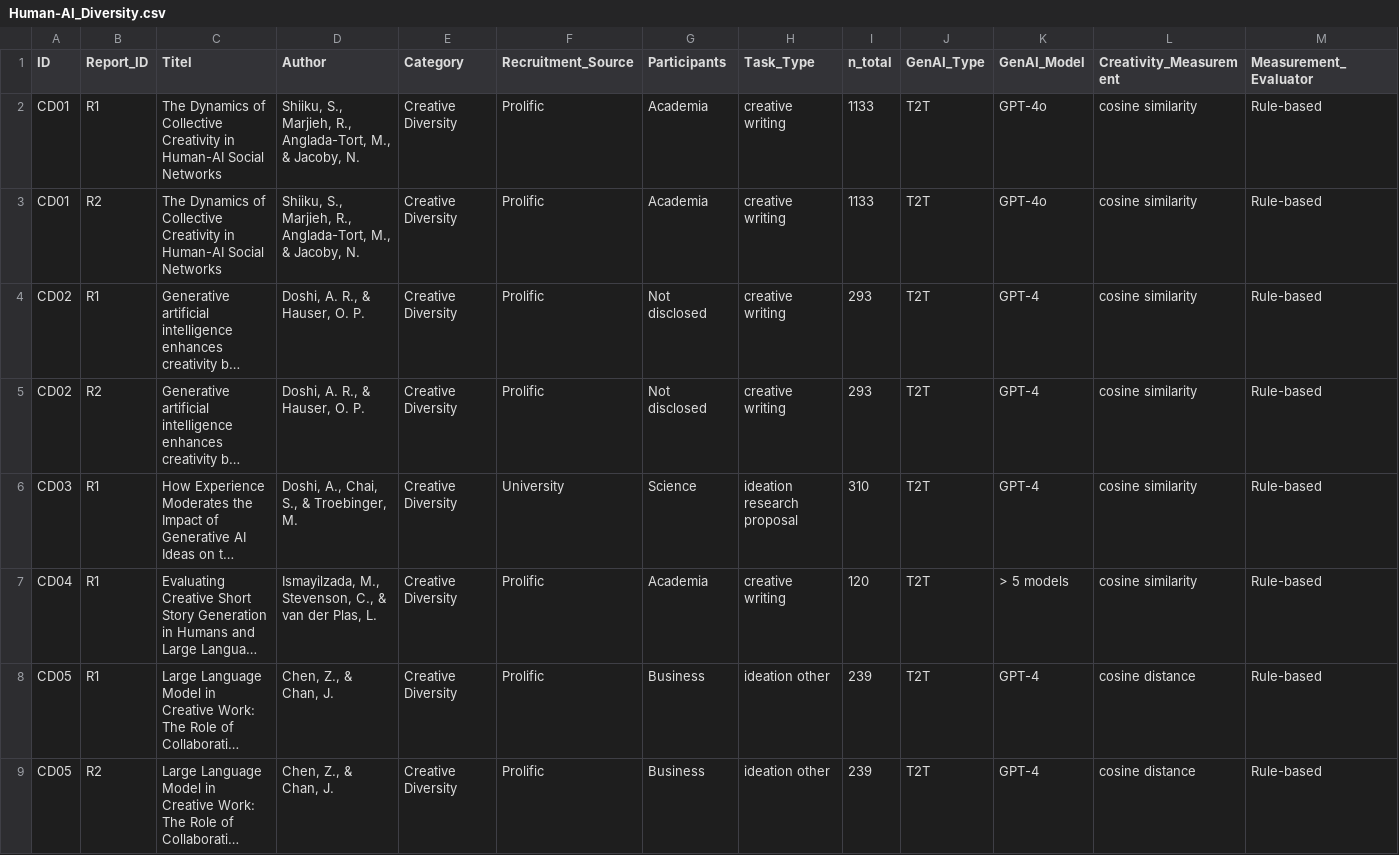
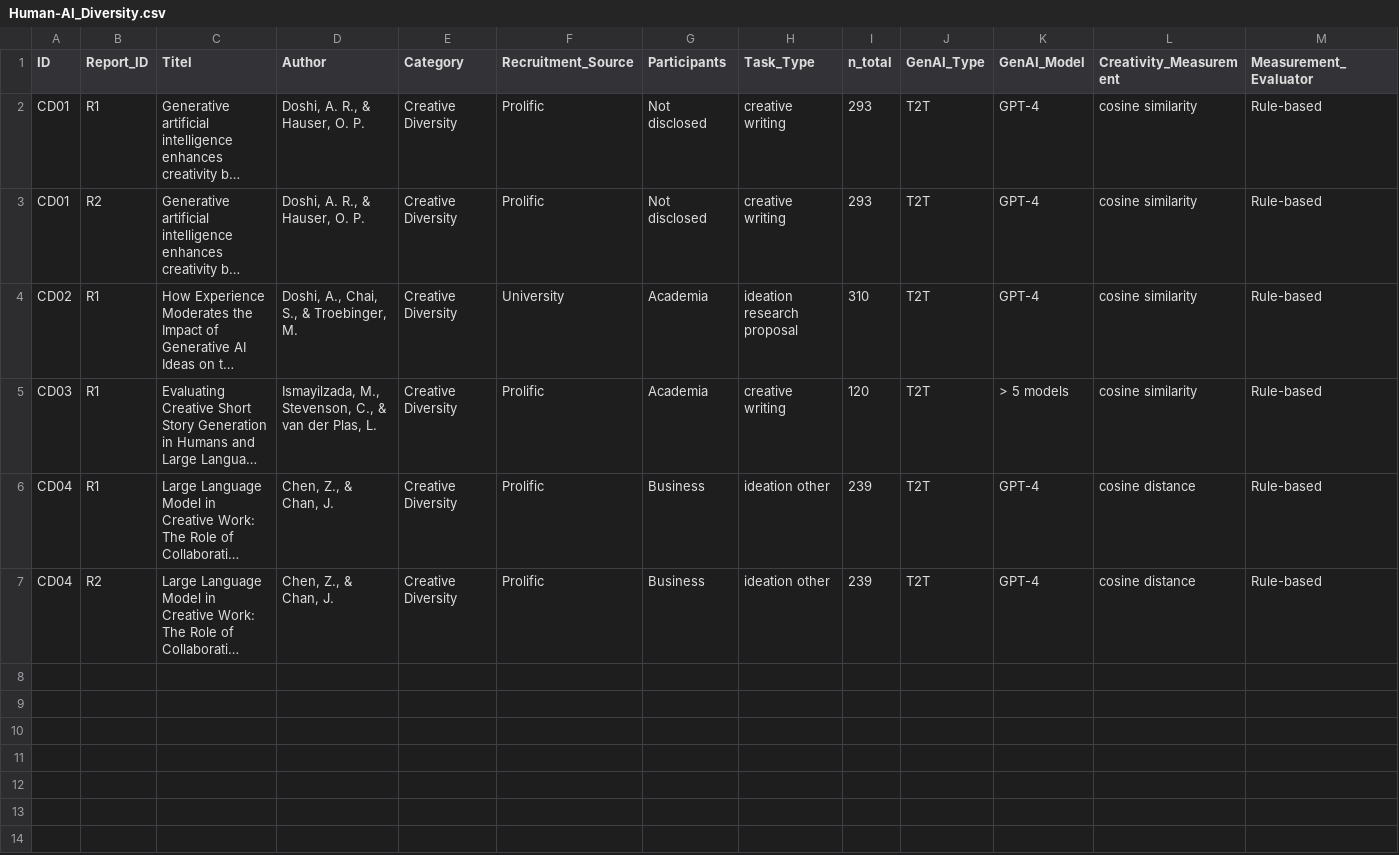
Before and after one commit to NiklasSH/20052025_x441NHxMetaAnalysisCreativity, a CSV file: Data/Human-AI_Diversity.csv, drawn as a sheet; only a part is shown; long unchanged cells end in …; removed rows and columns are numbered as before the commit, all else as after; rows hold the shown columns only; the diff names each change by its address in the sheet, - before the commit and + after, or states it on an @@ line.

```diff
--- a/Data/Human-AI_Diversity.csv
+++ b/Data/Human-AI_Diversity.csv
-row 2: CD01 | R1 | The Dynamics of Collective Creativity in Human-AI Social Networks | Shiiku, S., Marjieh, R., Anglada-Tort, M., & Jacoby, N. | Creative Diversity | Prolific | Academia | creative writing | 1133 | T2T | GPT-4o | cosine similarity | Rule-based
-row 3: CD01 | R2 | The Dynamics of Collective Creativity in Human-AI Social Networks | Shiiku, S., Marjieh, R., Anglada-Tort, M., & Jacoby, N. | Creative Diversity | Prolific | Academia | creative writing | 1133 | T2T | GPT-4o | cosine similarity | Rule-based
-A2:A3 (ID): CD02
+A2:A3 (ID): CD01
-A4 (ID): CD03
+A4 (ID): CD02
-G4 (Participants): Science
+G4 (Participants): Academia
-A5 (ID): CD04
+A5 (ID): CD03
-A6:A7 (ID): CD05
+A6:A7 (ID): CD04
```
Also changed, not shown: Data/Human-AI_Creative_Performance.csv, Data/Human_vs_AI.csv, 48 other files.
